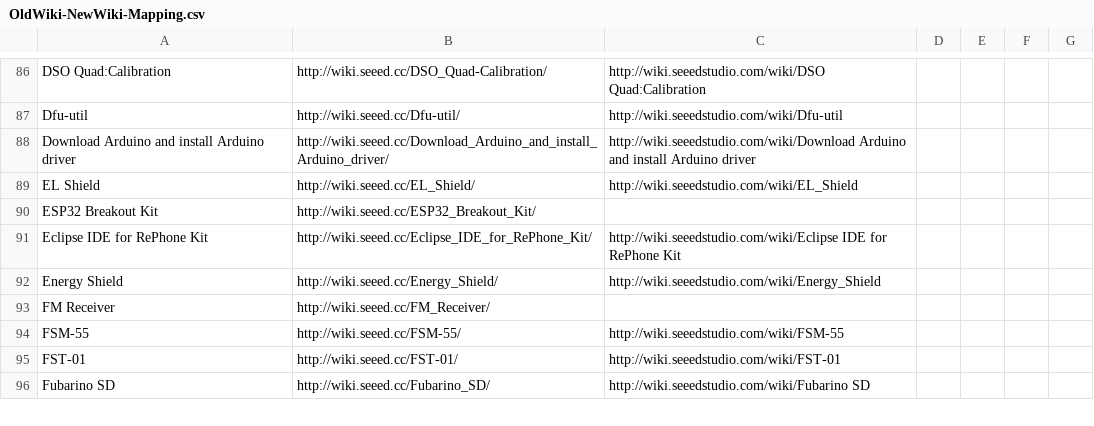
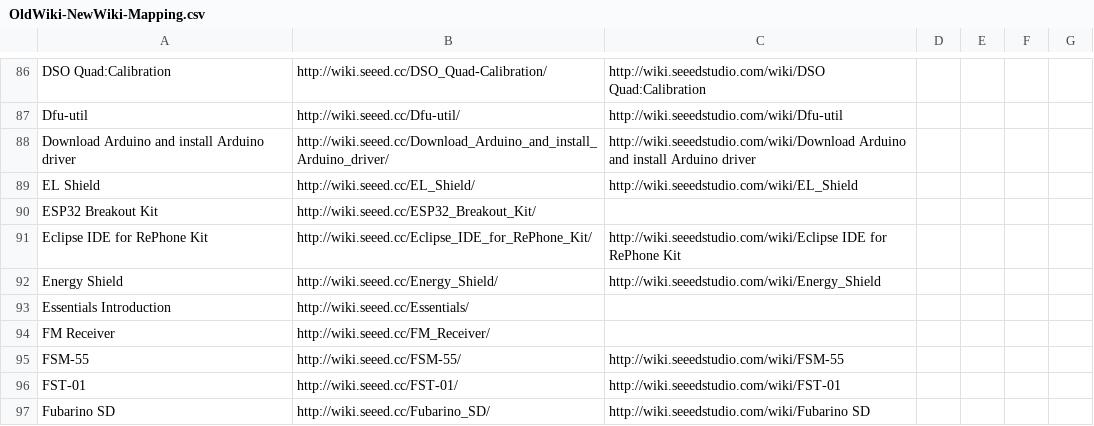
Before and after one commit to SeeedDocument/Seeed-WiKi, a CSV file: OldWiki-NewWiki-Mapping.csv, drawn as a sheet; only a part is shown, gaps mark what is left out.

```diff
--- a/OldWiki-NewWiki-Mapping.csv
+++ b/OldWiki-NewWiki-Mapping.csv
@@ -92,2 +92,3 @@ Eclipse IDE for RePhone Kit,http://wiki.seeed.cc/Eclipse_IDE_for_RePhone_Kit/,ht
 Energy Shield,http://wiki.seeed.cc/Energy_Shield/,http://wiki.seeedstudio.com/wiki/Energy_Shield
+Essentials Introduction,http://wiki.seeed.cc/Essentials/,
 FM Receiver,http://wiki.seeed.cc/FM_Receiver/,
```
Also changed, not shown: 17 other files.
